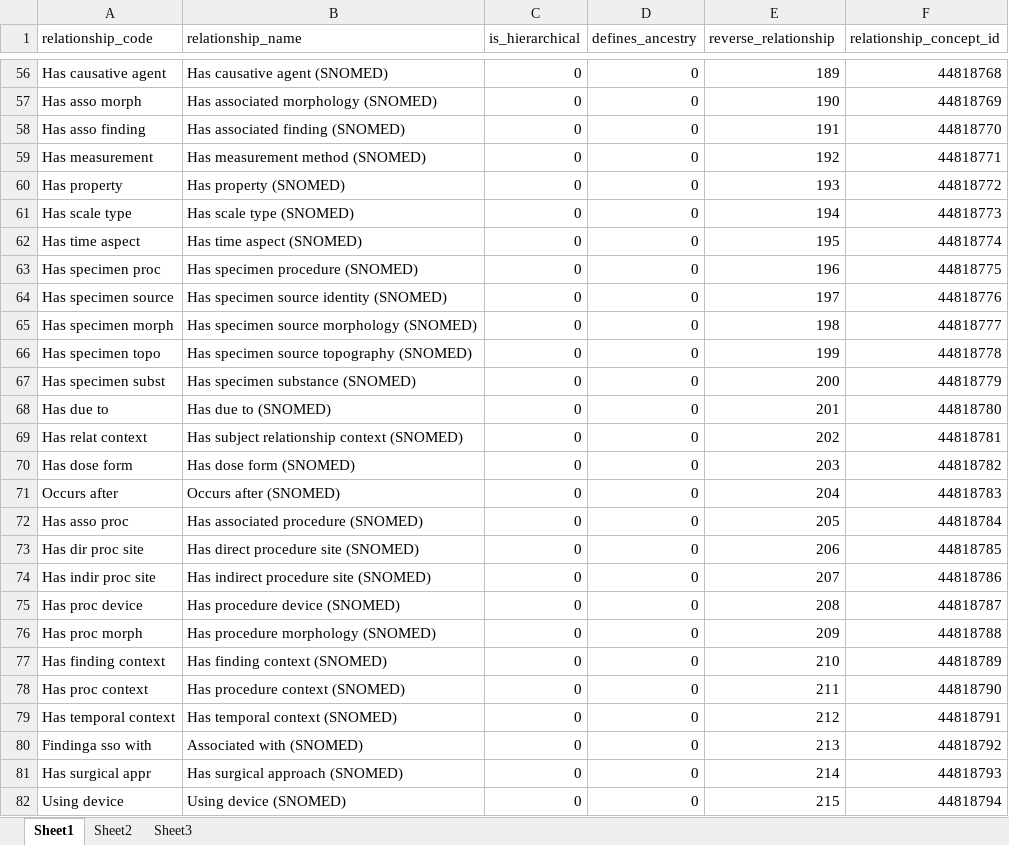
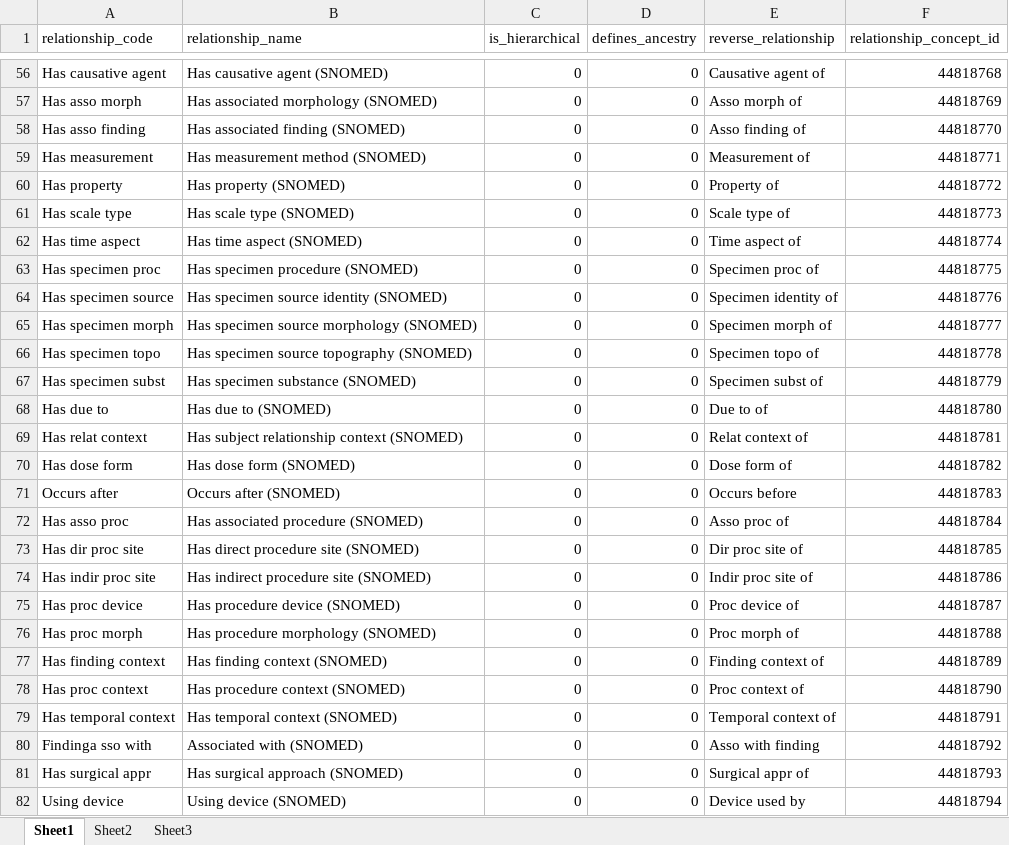
Before and after one commit to OHDSI/Vocabulary-v5.0, an Excel workbook: Conversion_from_v4/relationship.xlsx, sheet Sheet1, drawn as a sheet; only a part is shown, gaps mark what is left out; values as stored, in another font and other column widths than the file's, no borders; the diff covers the shown part only; the diff names each change by its address in the sheet, - before the commit and + after, or states it on an @@ line.

Commit message:
Fixed relationship

```diff
--- a/Conversion_from_v4/relationship.xlsx (sheet Sheet1)
+++ b/Conversion_from_v4/relationship.xlsx (sheet Sheet1)
-E56 (reverse_relationship): 189
+E56 (reverse_relationship): Causative agent of
-E57 (reverse_relationship): 190
+E57 (reverse_relationship): Asso morph of
-E58 (reverse_relationship): 191
+E58 (reverse_relationship): Asso finding of
-E59 (reverse_relationship): 192
+E59 (reverse_relationship): Measurement of
-E60 (reverse_relationship): 193
+E60 (reverse_relationship): Property of
-E61 (reverse_relationship): 194
+E61 (reverse_relationship): Scale type of
-E62 (reverse_relationship): 195
+E62 (reverse_relationship): Time aspect of
-E63 (reverse_relationship): 196
+E63 (reverse_relationship): Specimen proc of
-E64 (reverse_relationship): 197
+E64 (reverse_relationship): Specimen identity of
-E65 (reverse_relationship): 198
+E65 (reverse_relationship): Specimen morph of
-E66 (reverse_relationship): 199
+E66 (reverse_relationship): Specimen topo of
-E67 (reverse_relationship): 200
+E67 (reverse_relationship): Specimen subst of
-E68 (reverse_relationship): 201
+E68 (reverse_relationship): Due to of
-E69 (reverse_relationship): 202
+E69 (reverse_relationship): Relat context of
-E70 (reverse_relationship): 203
+E70 (reverse_relationship): Dose form of
-E71 (reverse_relationship): 204
+E71 (reverse_relationship): Occurs before
-E72 (reverse_relationship): 205
+E72 (reverse_relationship): Asso proc of
-E73 (reverse_relationship): 206
+E73 (reverse_relationship): Dir proc site of
-E74 (reverse_relationship): 207
+E74 (reverse_relationship): Indir proc site of
-E75 (reverse_relationship): 208
+E75 (reverse_relationship): Proc device of
-E76 (reverse_relationship): 209
+E76 (reverse_relationship): Proc morph of
-E77 (reverse_relationship): 210
+E77 (reverse_relationship): Finding context of
-E78 (reverse_relationship): 211
+E78 (reverse_relationship): Proc context of
-E79 (reverse_relationship): 212
+E79 (reverse_relationship): Temporal context of
-E80 (reverse_relationship): 213
+E80 (reverse_relationship): Asso with finding
-E81 (reverse_relationship): 214
+E81 (reverse_relationship): Surgical appr of
-E82 (reverse_relationship): 215
+E82 (reverse_relationship): Device used by
```
Also changed, not shown: 10 added rows, 10 removed rows and 250 edited cells elsewhere in this sheet, Conversion_from_v4/Relationship conversion.xlsx, 2 other files.
